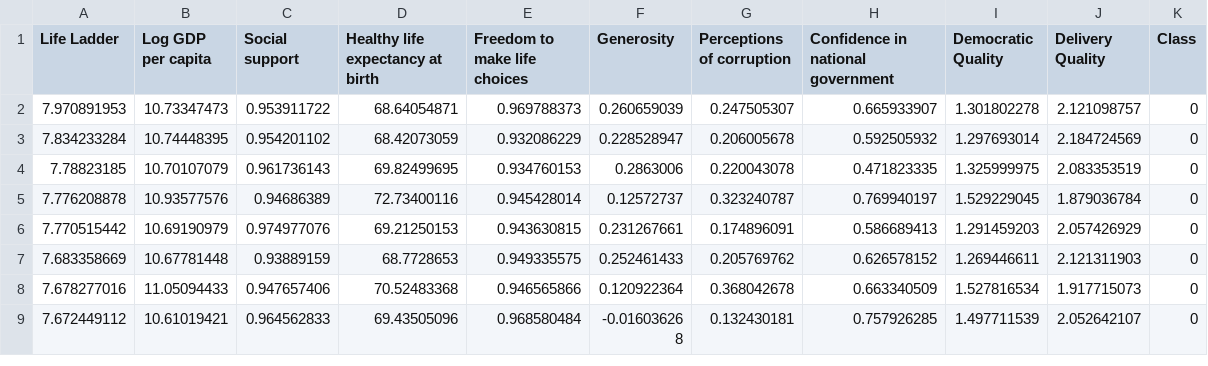
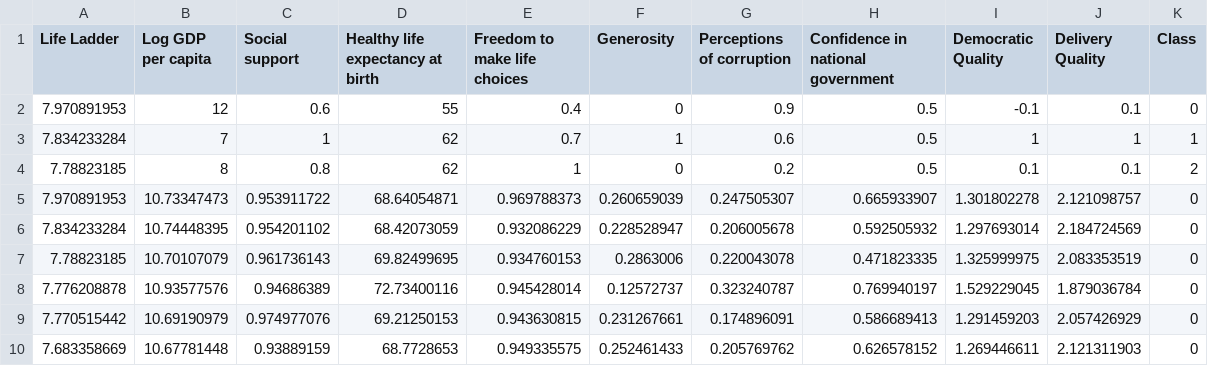
Before and after one commit to 2lcm/worldhappiness, a CSV file: dataset/all_data.csv, drawn as a sheet; only a part is shown; the shorter side is filled out with more unchanged rows; the diff names each change by its address in the sheet, - before the commit and + after, or states it on an @@ line.

```diff
--- a/dataset/all_data.csv
+++ b/dataset/all_data.csv
+row 2: 7.970891953 | 12 | 0.6 | 55 | 0.4 | 0 | 0.9 | 0.5 | -0.1 | 0.1 | 0
+row 3: 7.834233284 | 7 | 1 | 62 | 0.7 | 1 | 0.6 | 0.5 | 1 | 1 | 1
+row 4: 7.78823185 | 8 | 0.8 | 62 | 1 | 0 | 0.2 | 0.5 | 0.1 | 0.1 | 2
```
Also changed, not shown: 37 other files.
